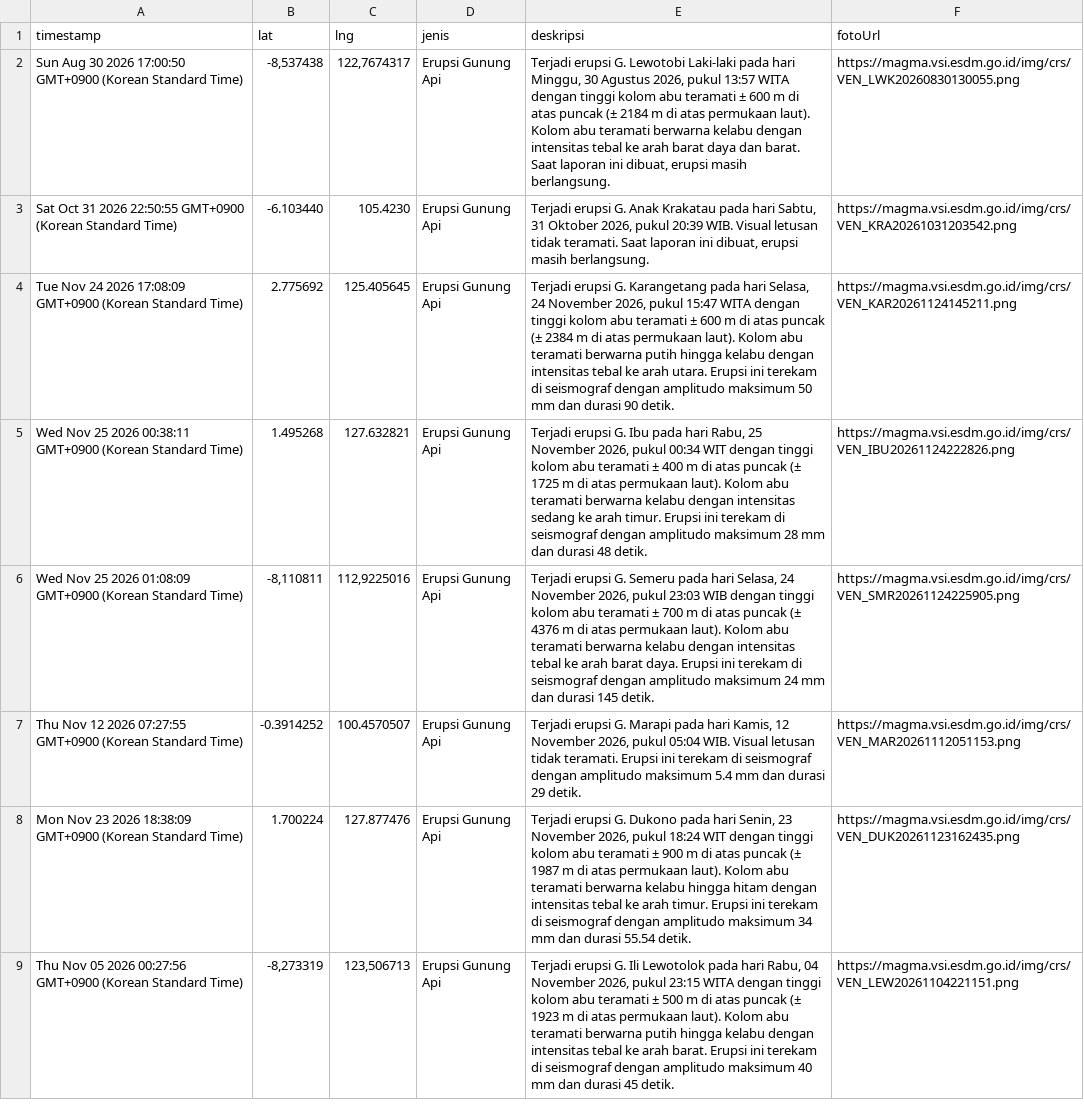
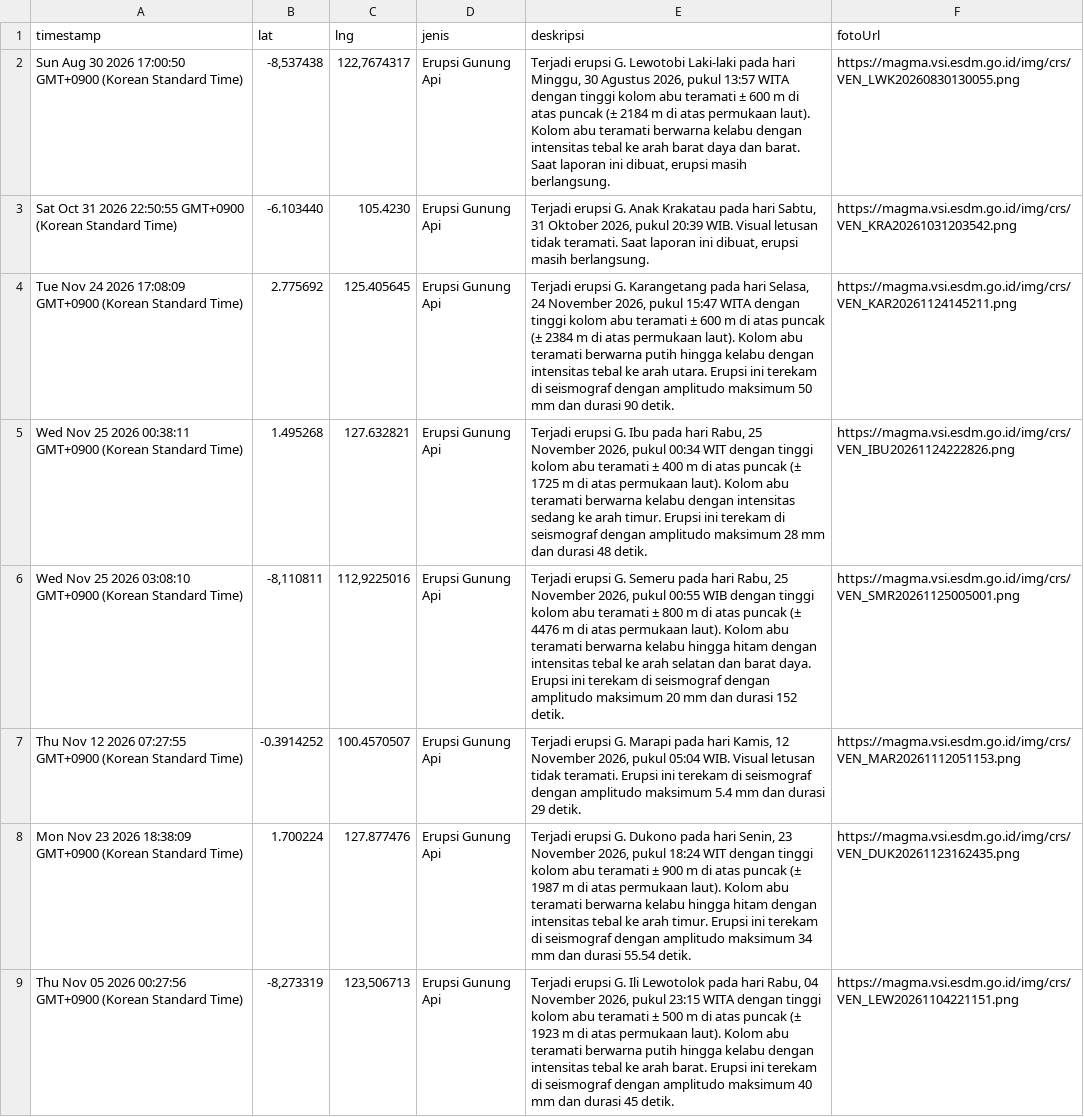
Before and after one commit to gpmlabuangnamrole-cell/Rescue, a CSV file: Laporan Rescue.csv, drawn as a sheet; only a part is shown.

Commit message:
Update Laporan Rescue otomatis dari Google Sheet

```diff
--- a/Laporan Rescue.csv
+++ b/Laporan Rescue.csv
@@ -5,3 +5,3 @@
 "Wed Nov 25 2026 00:38:11 GMT+0900 (Korean Standard Time)","1.495268","127.632821","Erupsi Gunung Api","Terjadi erupsi G. Ibu pada hari Rabu, 25 November 2026, pukul 00:34 WIT dengan tinggi kolom abu teramati ± 400 m di atas puncak (± 1725 m di atas permukaan laut). Kolom abu teramati berwarna kelabu dengan intensitas sedang ke arah timur. Erupsi ini terekam di seismograf dengan amplitudo maksimum 28 mm dan durasi 48 detik.","https://magma.vsi.esdm.go.id/img/crs/VEN_IBU20261124222826.png"
-"Wed Nov 25 2026 01:08:09 GMT+0900 (Korean Standard Time)","-8,110811","112,9225016","Erupsi Gunung Api","Terjadi erupsi G. Semeru pada hari Selasa, 24 November 2026, pukul 23:03 WIB dengan tinggi kolom abu teramati ± 700 m di atas puncak (± 4376 m di atas permukaan laut). Kolom abu teramati berwarna kelabu dengan intensitas tebal ke arah barat daya. Erupsi ini terekam di seismograf dengan amplitudo maksimum 24 mm dan durasi 145 detik.","https://magma.vsi.esdm.go.id/img/crs/VEN_SMR20261124225905.png"
+"Wed Nov 25 2026 03:08:10 GMT+0900 (Korean Standard Time)","-8,110811","112,9225016","Erupsi Gunung Api","Terjadi erupsi G. Semeru pada hari Rabu, 25 November 2026, pukul 00:55 WIB dengan tinggi kolom abu teramati ± 800 m di atas puncak (± 4476 m di atas permukaan laut). Kolom abu teramati berwarna kelabu hingga hitam dengan intensitas tebal ke arah selatan dan barat daya. Erupsi ini terekam di seismograf dengan amplitudo maksimum 20 mm dan durasi 152 detik.","https://magma.vsi.esdm.go.id/img/crs/VEN_SMR20261125005001.png"
 "Thu Nov 12 2026 07:27:55 GMT+0900 (Korean Standard Time)","-0.3914252","100.4570507","Erupsi Gunung Api","Terjadi erupsi G. Marapi pada hari Kamis, 12 November 2026, pukul 05:04 WIB. Visual letusan tidak teramati. Erupsi ini terekam di seismograf dengan amplitudo maksimum 5.4 mm dan durasi 29 detik.","https://magma.vsi.esdm.go.id/img/crs/VEN_MAR20261112051153.png"
```
